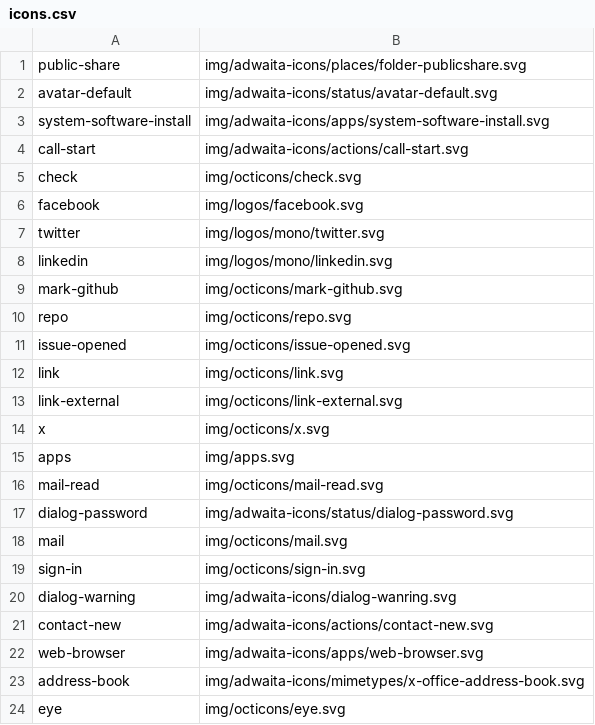
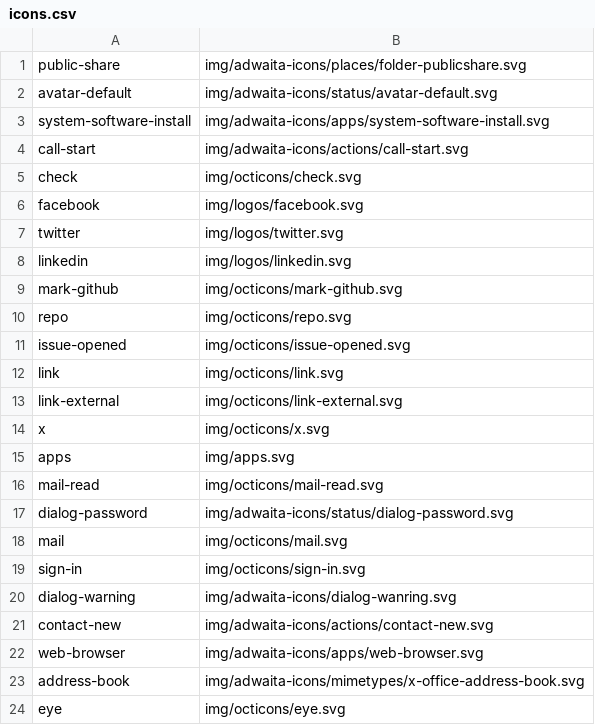
Before and after one commit to kernvalley/accounts.kernvalley.us, a CSV file: icons.csv, drawn as a sheet.

```diff
--- a/icons.csv
+++ b/icons.csv
@@ -6,4 +6,4 @@ check,img/octicons/check.svg
 facebook,img/logos/facebook.svg
-twitter,img/logos/mono/twitter.svg
-linkedin,img/logos/mono/linkedin.svg
+twitter,img/logos/twitter.svg
+linkedin,img/logos/linkedin.svg
 mark-github,img/octicons/mark-github.svg
```
Also changed, not shown: 9 other files.
